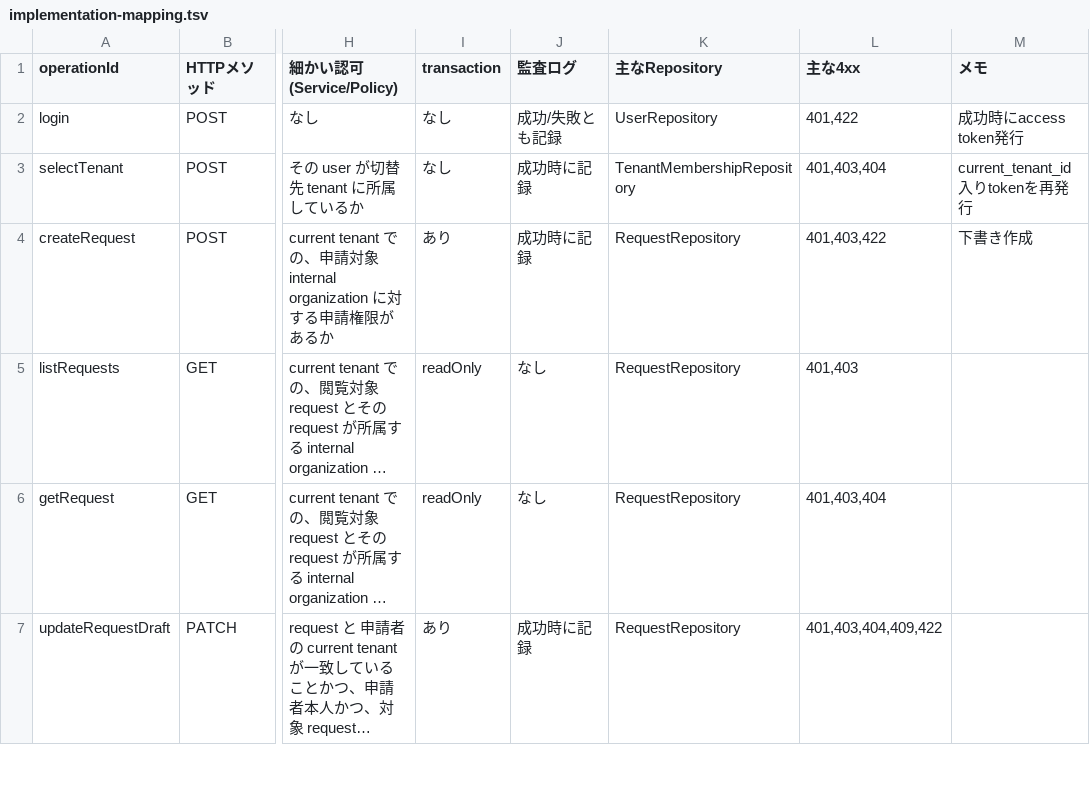
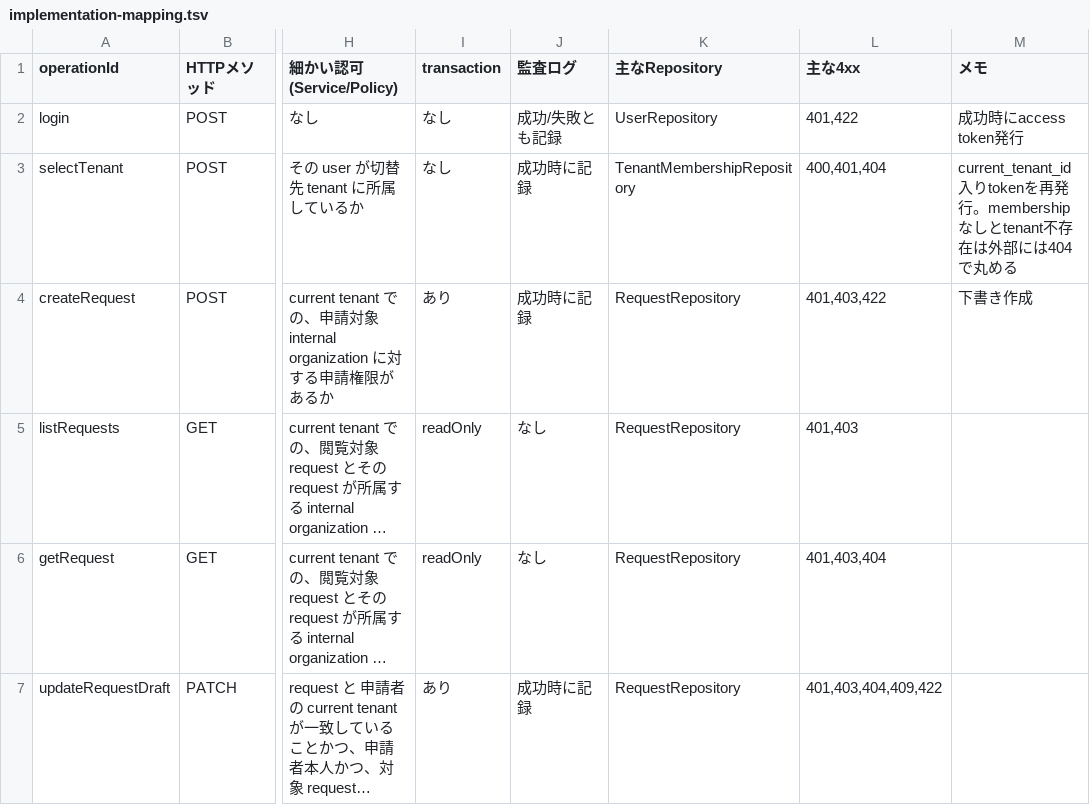
Before and after one commit to n-yoshida-dev/orgflow, a TSV file: docs/design/implementation-mapping.tsv, drawn as a sheet; only a part is shown, gaps mark what is left out; long unchanged cells end in …; the diff names each change by its address in the sheet, - before the commit and + after, or states it on an @@ line.

```diff
--- a/docs/design/implementation-mapping.tsv
+++ b/docs/design/implementation-mapping.tsv
-L3 (主な4xx): 401,403,404
+L3 (主な4xx): 400,401,404
-M3 (メモ): …発行
+M3 (メモ): …発行。membershipなしとtenant不存在は外部には404で丸める
```
Also changed, not shown: 19 other files.
